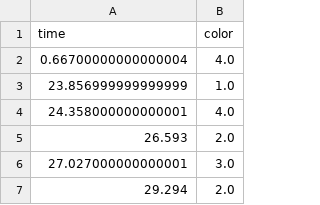
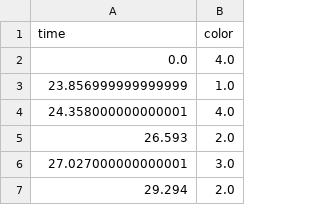
Before and after one commit to kp646576/SoD-Grapher, a CSV file: data/color_1.csv, drawn as a sheet; only a part is shown.

```diff
--- a/data/color_1.csv
+++ b/data/color_1.csv
@@ -1,3 +1,3 @@
 time,color
-0.66700000000000004,4.0
+0.0,4.0
 23.856999999999999,1.0
```
Also changed, not shown: 14 other files.
